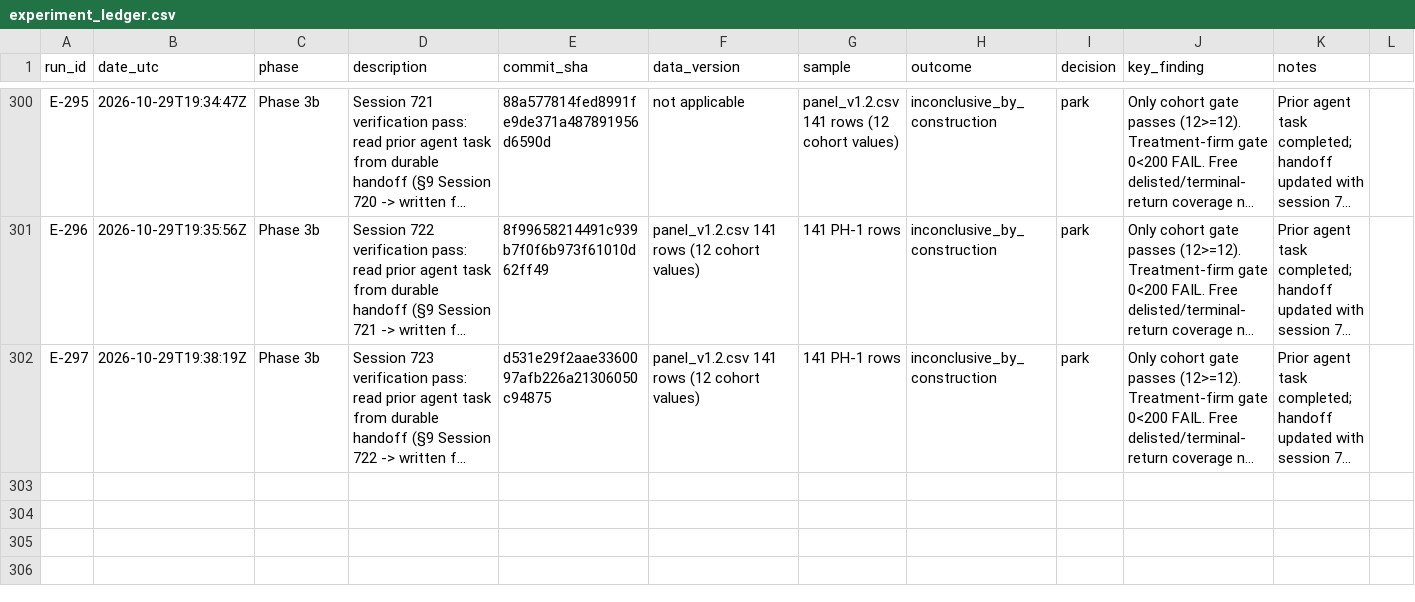
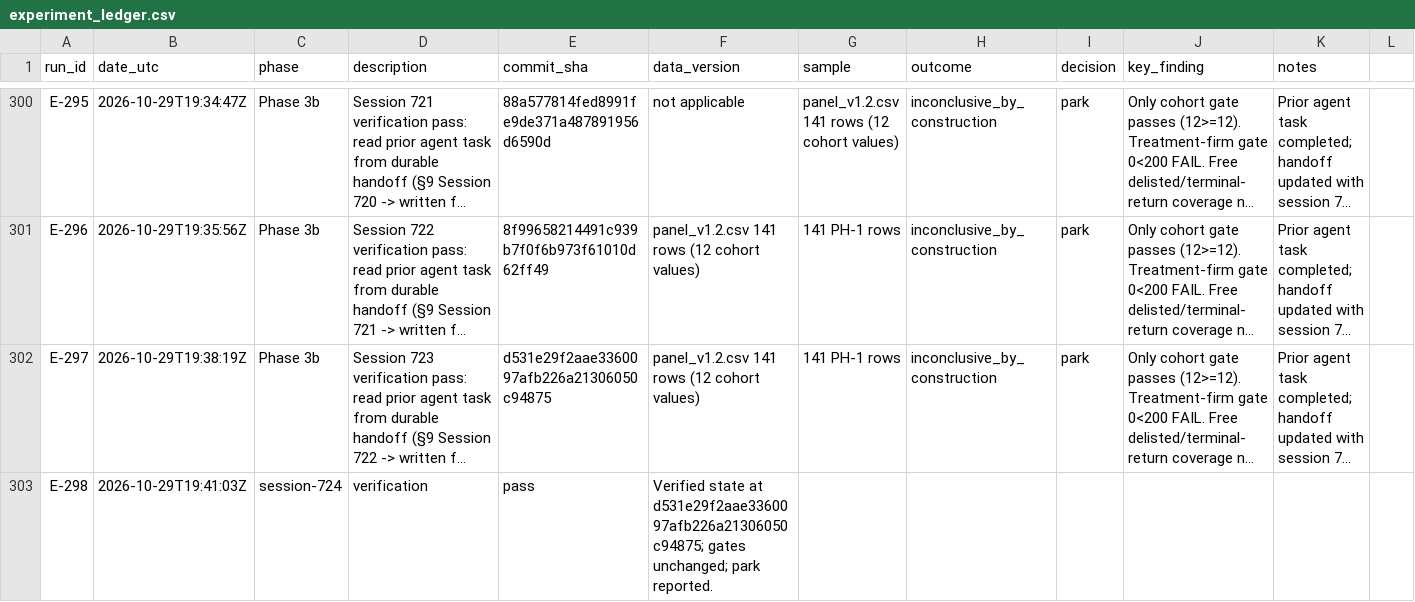
Before and after one commit to takenthatusernameis-collab/Accounting-standard-adoption-and-information-diffusion, a CSV file: research/experiment_ledger.csv, drawn as a sheet; only a part is shown, gaps mark what is left out; long unchanged cells end in …; rows hold the shown columns only; the diff names each change by its address in the sheet, - before the commit and + after, or states it on an @@ line.

Commit message:
Session 724: verification pass; update handoff and ledgers

```diff
--- a/research/experiment_ledger.csv
+++ b/research/experiment_ledger.csv
+row 303: E-298 | 2026-10-29T19:41:03Z | session-724 | verification | pass | Verified state at d531e29f2aae3360097afb226a21306050c94875; gates unchanged; park reported.
```
Also changed, not shown: 2 other files.
